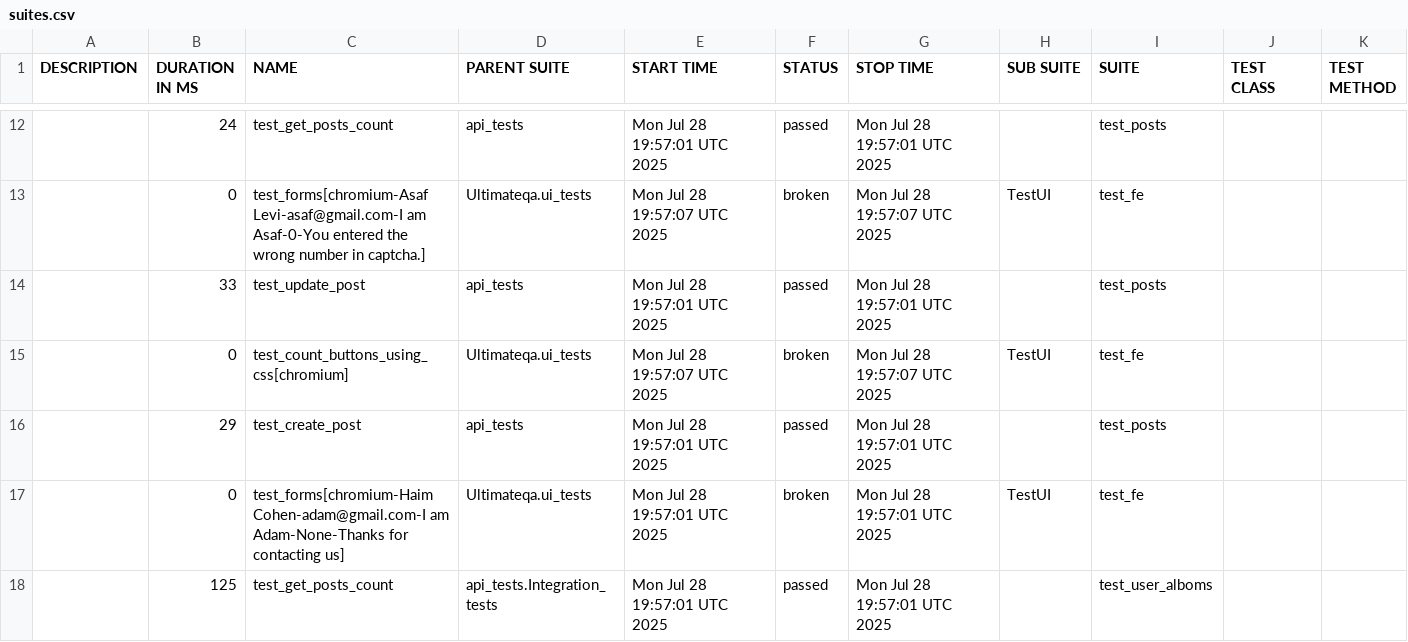
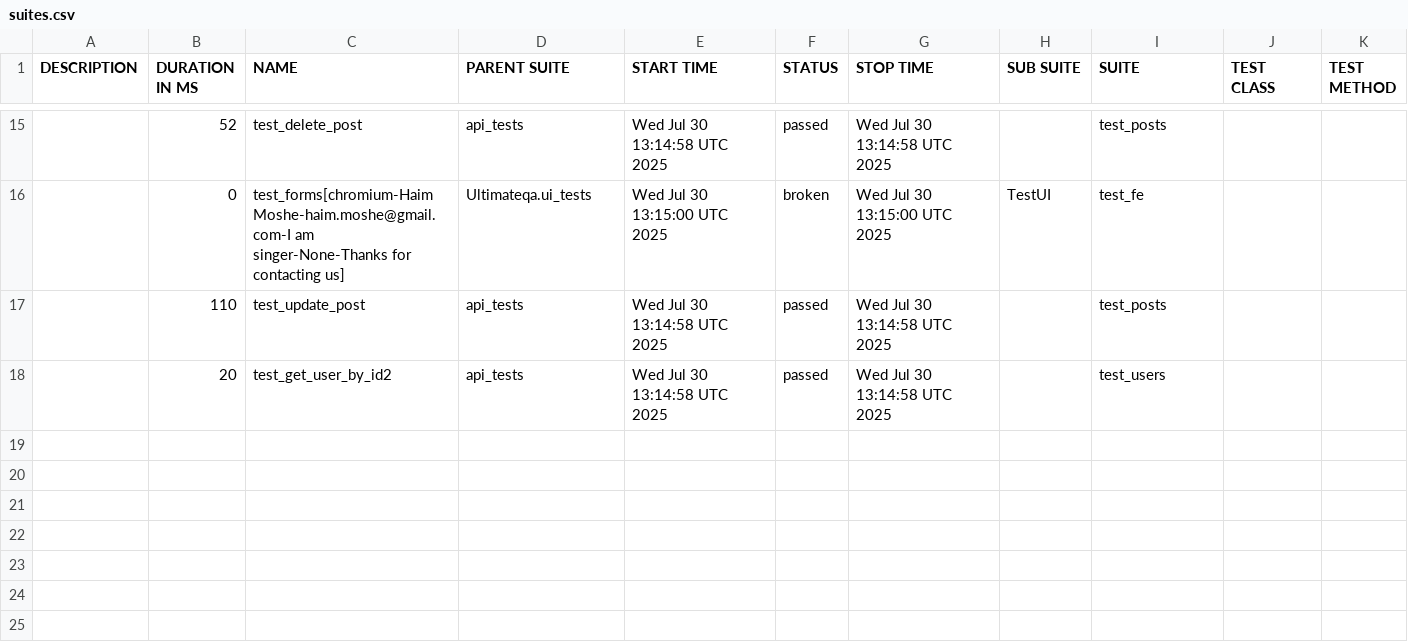
Before and after one commit to amielnoy/forcePointPlaywrightPythonTest, a CSV file: data/suites.csv, drawn as a sheet; only a part is shown, gaps mark what is left out; the diff covers the shown part only.

```diff
--- a/data/suites.csv
+++ b/data/suites.csv
@@ -19,7 +22,4 @@
-"","24","test_get_posts_count","api_tests","Mon Jul 28 19:57:01 UTC 2025","passed","Mon Jul 28 19:57:01 UTC 2025","","test_posts","",""
-"","0","test_forms[chromium-Asaf Levi-asaf@gmail.com-I am Asaf-0-You entered the wrong number in captcha.]","Ultimateqa.ui_tests","Mon Jul 28 19:57:07 UTC 2025","broken","Mon Jul 28 19:57:07 UTC 2025","TestUI","test_fe","",""
-"","33","test_update_post","api_tests","Mon Jul 28 19:57:01 UTC 2025","passed","Mon Jul 28 19:57:01 UTC 2025","","test_posts","",""
-"","0","test_count_buttons_using_css[chromium]","Ultimateqa.ui_tests","Mon Jul 28 19:57:07 UTC 2025","broken","Mon Jul 28 19:57:07 UTC 2025","TestUI","test_fe","",""
-"","29","test_create_post","api_tests","Mon Jul 28 19:57:01 UTC 2025","passed","Mon Jul 28 19:57:01 UTC 2025","","test_posts","",""
-"","0","test_forms[chromium-Haim Cohen-adam@gmail.com-I am Adam-None-Thanks for contacting us]","Ultimateqa.ui_tests","Mon Jul 28 19:57:01 UTC 2025","broken","Mon Jul 28 19:57:01 UTC 2025","TestUI","test_fe","",""
-"","125","test_get_posts_count","api_tests.Integration_tests","Mon Jul 28 19:57:01 UTC 2025","passed","Mon Jul 28 19:57:01 UTC 2025","","test_user_alboms","",""
+"","52","test_delete_post","api_tests","Wed Jul 30 13:14:58 UTC 2025","passed","Wed Jul 30 13:14:58 UTC 2025","","test_posts","",""
+"","0","test_forms[chromium-Haim Moshe-haim.moshe@gmail.com-I am singer-None-Thanks for contacting us]","Ultimateqa.ui_tests","Wed Jul 30 13:15:00 UTC 2025","broken","Wed Jul 30 13:15:00 UTC 2025","TestUI","test_fe","",""
+"","110","test_update_post","api_tests","Wed Jul 30 13:14:58 UTC 2025","passed","Wed Jul 30 13:14:58 UTC 2025","","test_posts","",""
+"","20","test_get_user_by_id2","api_tests","Wed Jul 30 13:14:58 UTC 2025","passed","Wed Jul 30 13:14:58 UTC 2025","","test_users","",""
```
Also changed, not shown: 7 added rows, 4 removed rows and 20 edited cells elsewhere in this file, 55 other files.
